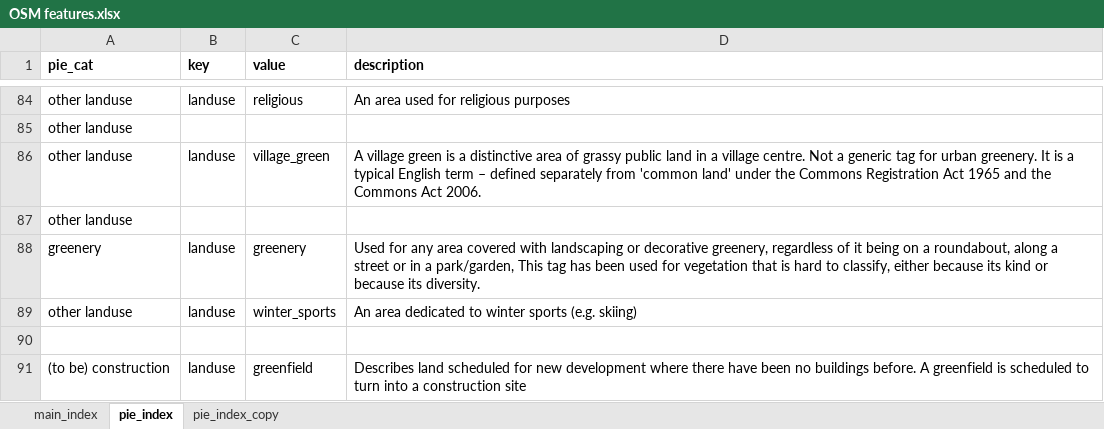
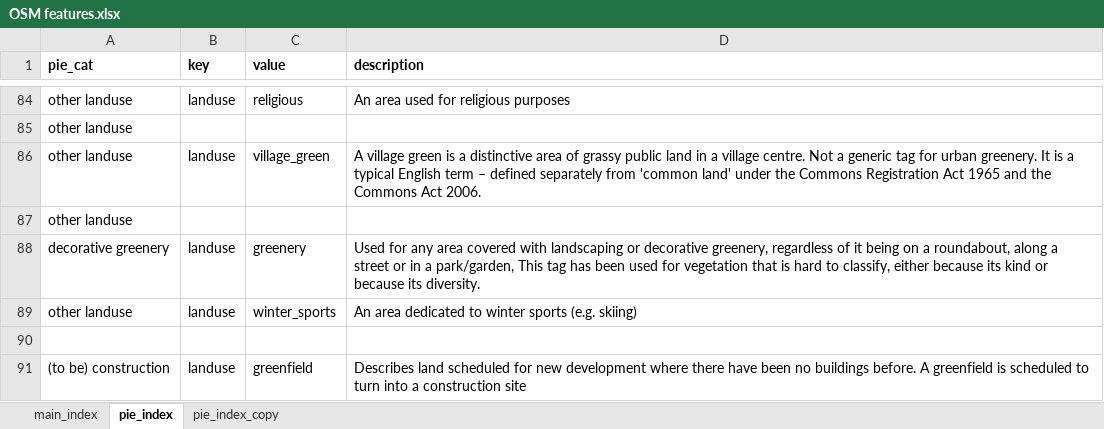
Before and after one commit to anita-lyubenova/RelocationNavigator, an Excel workbook: OSM features.xlsx, sheet pie_index, drawn as a sheet; only a part is shown, gaps mark what is left out; values as stored, in another font and other column widths than the file's, no borders; the diff names each change by its address in the sheet, - before the commit and + after, or states it on an @@ line.

```diff
--- a/OSM features.xlsx (sheet pie_index)
+++ b/OSM features.xlsx (sheet pie_index)
-A88 (pie_cat): greenery
+A88 (pie_cat): decorative greenery
```
Also changed, not shown: 2 other files.
